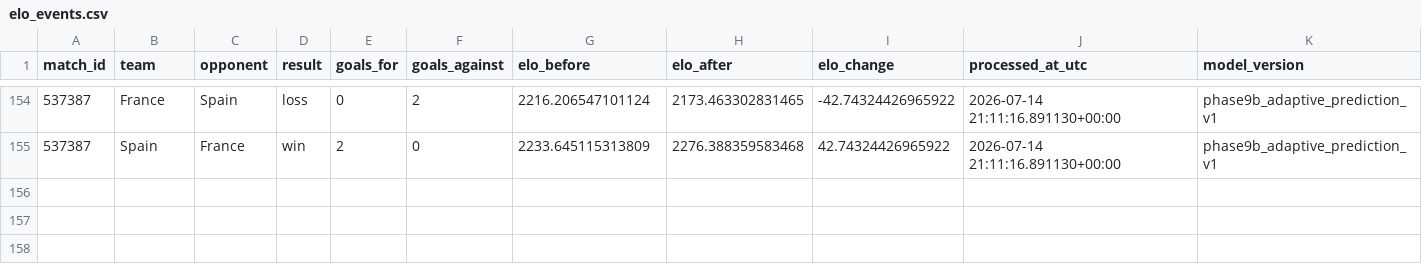
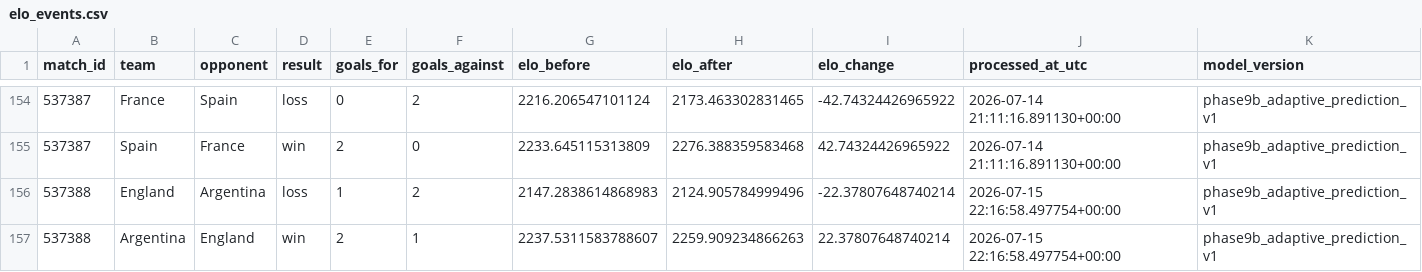
Before and after one commit to hayalows/cupmarket-2026, a CSV file: data/history/elo_events.csv, drawn as a sheet; only a part is shown, gaps mark what is left out.

```diff
--- a/data/history/elo_events.csv
+++ b/data/history/elo_events.csv
@@ -155 +155,3 @@ match_id,team,opponent,result,goals_for,goals_against,elo_before,elo_after,elo_c
 537387,Spain,France,win,2,0,2233.645115313809,2276.388359583468,42.74324426965922,2026-07-14 21:11:16.891130+00:00,phase9b_adaptive_prediction_v1
+537388,England,Argentina,loss,1,2,2147.2838614868983,2124.905784999496,-22.37807648740214,2026-07-15 22:16:58.497754+00:00,phase9b_adaptive_prediction_v1
+537388,Argentina,England,win,2,1,2237.5311583788607,2259.909234866263,22.37807648740214,2026-07-15 22:16:58.497754+00:00,phase9b_adaptive_prediction_v1
```
Also changed, not shown: backend/state/live_elo_ratings.csv, backend/state/world_cup_processed_match_ledger.csv, 20 other files.
